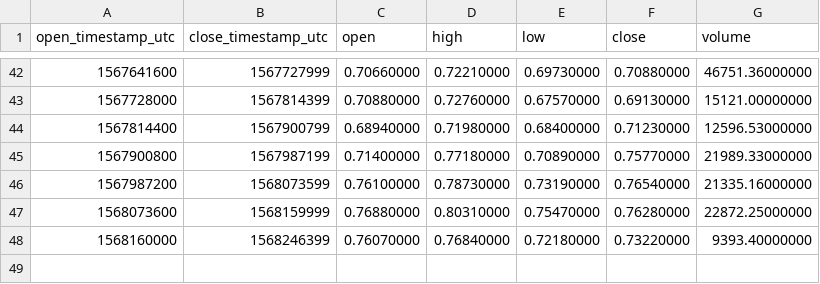
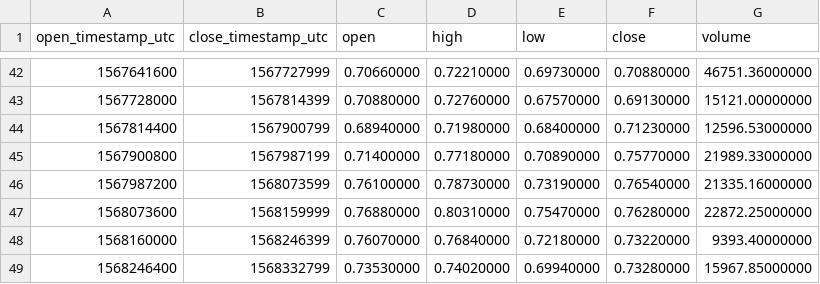
Before and after one commit to cryptobigbro/binance-ONTUSDC, a CSV file: binance-ONTUSDC-1d.csv, drawn as a sheet; only a part is shown, gaps mark what is left out; the diff names each change by its address in the sheet, - before the commit and + after, or states it on an @@ line.

```diff
--- a/binance-ONTUSDC-1d.csv
+++ b/binance-ONTUSDC-1d.csv
+row 49: 1568246400 | 1568332799 | 0.73530000 | 0.74020000 | 0.69940000 | 0.73280000 | 15967.85000000
```
Also changed, not shown: binance-ONTUSDC-1h.csv.
